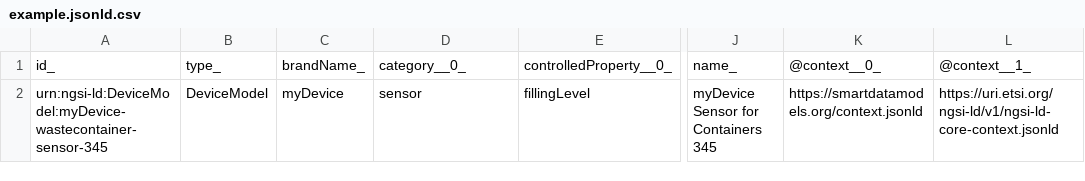
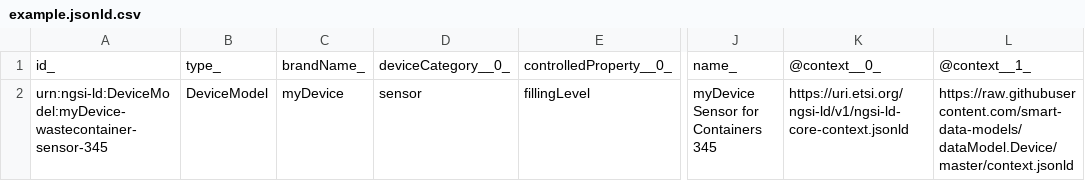
Before and after one commit to smart-data-models/dataModel.Device, a CSV file: DeviceModel/examples/example.jsonld.csv, drawn as a sheet; only a part is shown, gaps mark what is left out; the diff names each change by its address in the sheet, - before the commit and + after, or states it on an @@ line.

Commit message:
Exported example to csv example.jsonld

```diff
--- a/DeviceModel/examples/example.jsonld.csv
+++ b/DeviceModel/examples/example.jsonld.csv
-D1: category__0_
+D1: deviceCategory__0_
-K2: https://smartdatamodels.org/context.jsonld
+K2: https://uri.etsi.org/ngsi-ld/v1/ngsi-ld-core-context.jsonld
-L2: https://uri.etsi.org/ngsi-ld/v1/ngsi-ld-core-context.jsonld
+L2: https://raw.githubusercontent.com/smart-data-models/dataModel.Device/master/context.jsonld
```
